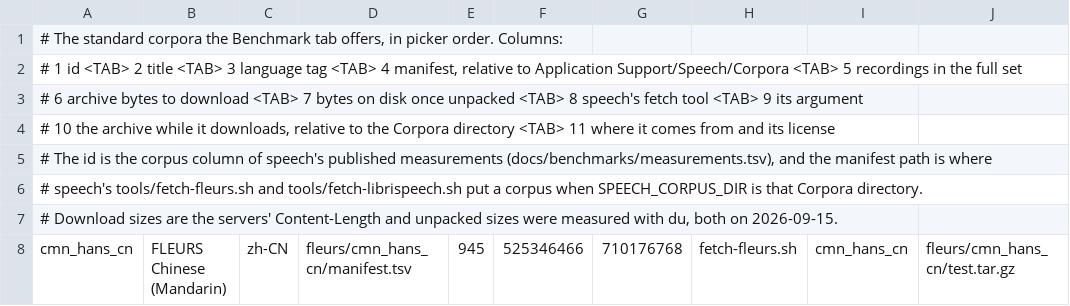
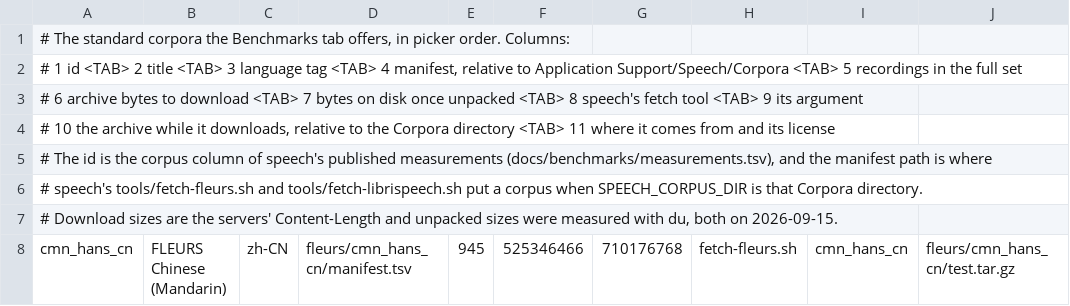
Before and after one commit to abra-code/SpeechApp, a TSV file: Speech.app/Contents/Resources/corpora.tsv, drawn as a sheet; only a part is shown; the diff names each change by its address in the sheet, - before the commit and + after, or states it on an @@ line.

Commit message:
Rename Benchmark -> Benchmarks

```diff
--- a/Speech.app/Contents/Resources/corpora.tsv
+++ b/Speech.app/Contents/Resources/corpora.tsv
-A1: …corpora the Benchmark tab offers,…
+A1: …corpora the Benchmarks tab offers,…
```
Also changed, not shown: 14 other files.
